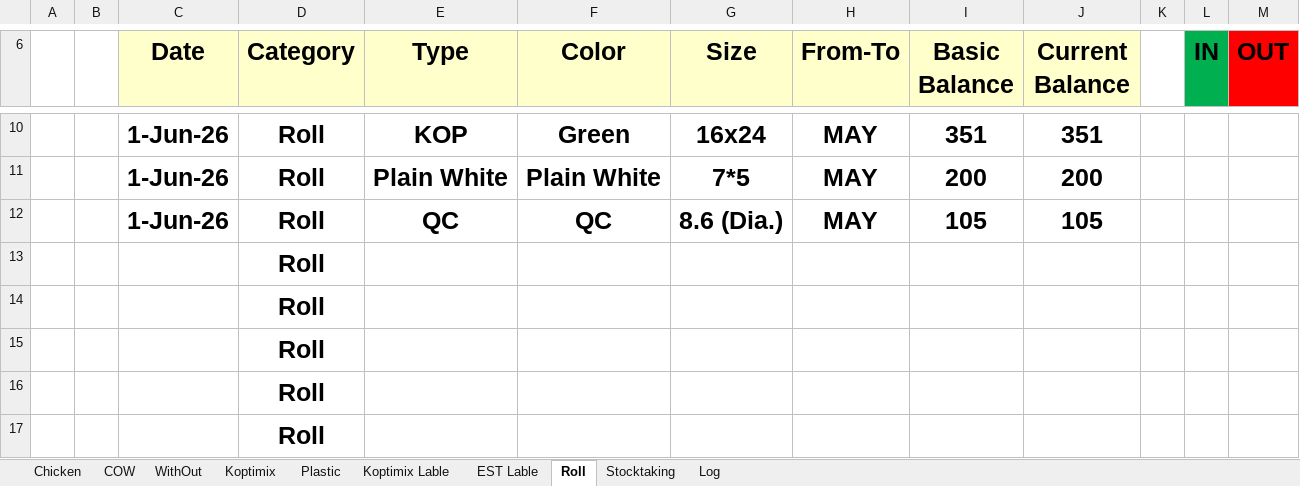
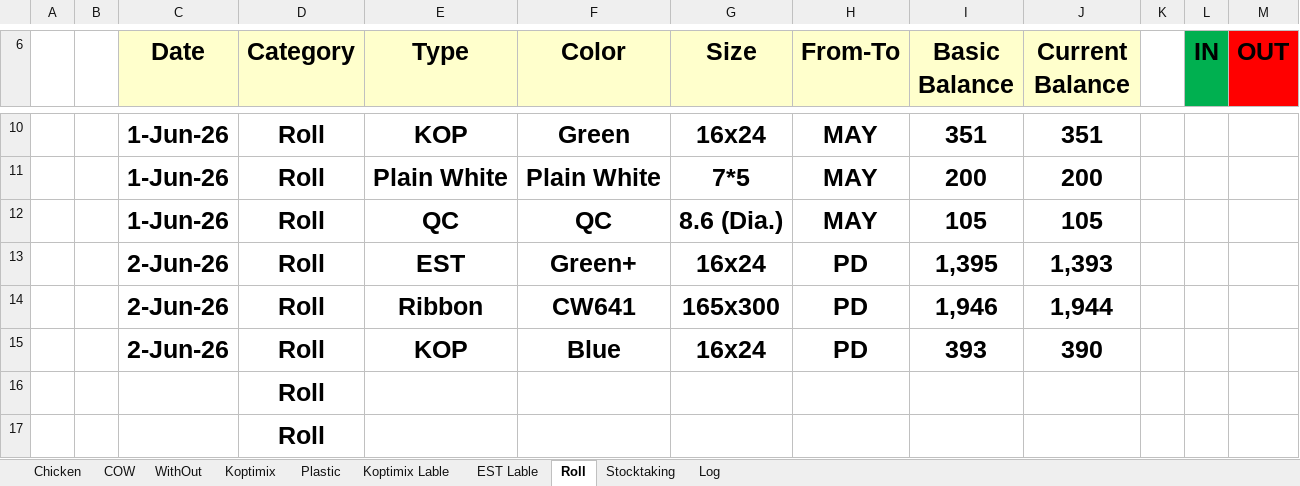
Before and after one commit to Hamzakafeh/est-ims, an Excel workbook: zones/zone3/2026/06-June/Sacks.xlsm, sheet Roll, drawn as a sheet; only a part is shown, gaps mark what is left out; values as stored, in another font and other column widths than the file's, no borders; conditional formats not drawn; removed rows and columns are numbered as before the commit, all else as after; the diff names each change by its address in the sheet, - before the commit and + after, or states it on an @@ line.

```diff
--- a/zones/zone3/2026/06-June/Sacks.xlsm (sheet Roll)
+++ b/zones/zone3/2026/06-June/Sacks.xlsm (sheet Roll)
-row 13:  |  |  | Roll
-row 14:  |  |  | Roll
-row 15:  |  |  | Roll
+row 13:  |  | 2-Jun-26 | Roll | EST | Green+ | 16x24 | PD | 1,395 | 1,393
+row 14:  |  | 2-Jun-26 | Roll | Ribbon | CW641 | 165x300 | PD | 1,946 | 1,944
+row 15:  |  | 2-Jun-26 | Roll | KOP | Blue | 16x24 | PD | 393 | 390
```
Also changed, not shown: sheet Log, sheet Plastic, sheet Stocktaking, sheet COW, sheet Chicken, sheet WithOut.
